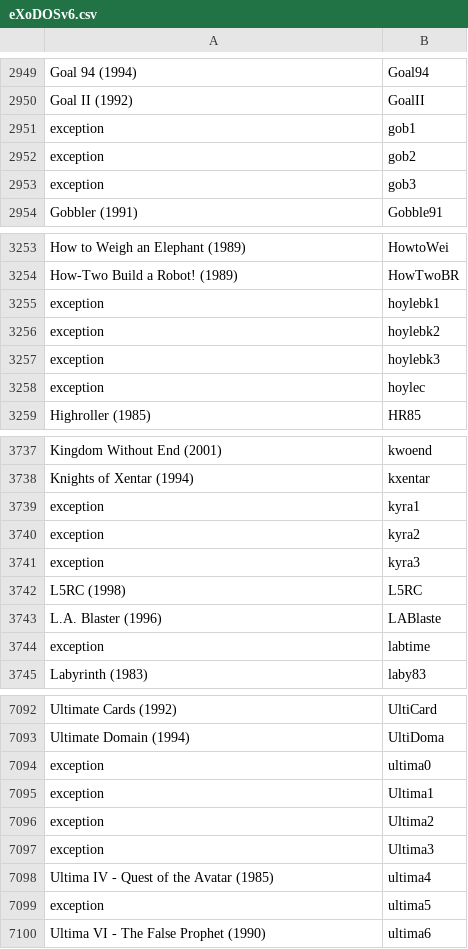
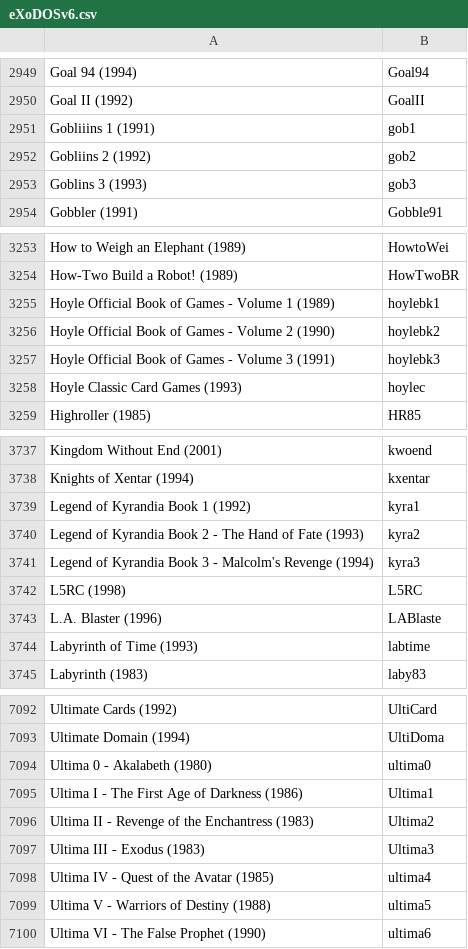
Before and after one commit to Voljega/ExoDOSConverter, a CSV file: data/eXoDOSv6.csv, drawn as a sheet; only a part is shown, gaps mark what is left out; the diff covers the shown part only.

Commit message:
first release for v6

```diff
--- a/data/eXoDOSv6.csv
+++ b/data/eXoDOSv6.csv
@@ -2950,5 +2950,5 @@ Goal 94 (1994);Goal94
 Goal II (1992);GoalII
-exception;gob1
-exception;gob2
-exception;gob3
+Gobliiins 1 (1991);gob1
+Gobliins 2 (1992);gob2
+Goblins 3 (1993);gob3
 Gobbler (1991);Gobble91
@@ -3254,6 +3254,6 @@ How to Weigh an Elephant (1989);HowtoWei
 How-Two Build a Robot! (1989);HowTwoBR
-exception;hoylebk1
-exception;hoylebk2
-exception;hoylebk3
-exception;hoylec
+Hoyle Official Book of Games - Volume 1 (1989);hoylebk1
+Hoyle Official Book of Games - Volume 2 (1990);hoylebk2
+Hoyle Official Book of Games - Volume 3 (1991);hoylebk3
+Hoyle Classic Card Games (1993);hoylec
 Highroller (1985);HR85
@@ -3738,8 +3738,8 @@ Kingdom Without End (2001);kwoend
 Knights of Xentar (1994);kxentar
-exception;kyra1
-exception;kyra2
-exception;kyra3
+Legend of Kyrandia Book 1 (1992);kyra1
+Legend of Kyrandia Book 2 - The Hand of Fate (1993);kyra2
+Legend of Kyrandia Book 3 - Malcolm's Revenge (1994);kyra3
 L5RC (1998);L5RC
 L.A. Blaster (1996);LABlaste
-exception;labtime
+Labyrinth of Time (1993);labtime
 Labyrinth (1983);laby83
@@ -7093,8 +7093,8 @@ Ultimate Cards (1992);UltiCard
 Ultimate Domain (1994);UltiDoma
-exception;ultima0
-exception;Ultima1
-exception;Ultima2
-exception;Ultima3
+Ultima 0 - Akalabeth (1980);ultima0
+Ultima I - The First Age of Darkness (1986);Ultima1
+Ultima II - Revenge of the Enchantress (1983);Ultima2
+Ultima III - Exodus (1983);Ultima3
 Ultima IV - Quest of the Avatar (1985);ultima4
-exception;ultima5
+Ultima V - Warriors of Destiny (1988);ultima5
 Ultima VI - The False Prophet (1990);ultima6
```
Also changed, not shown: 162 edited cells elsewhere in this file, data/fixGenres.csv, 13 other files.
